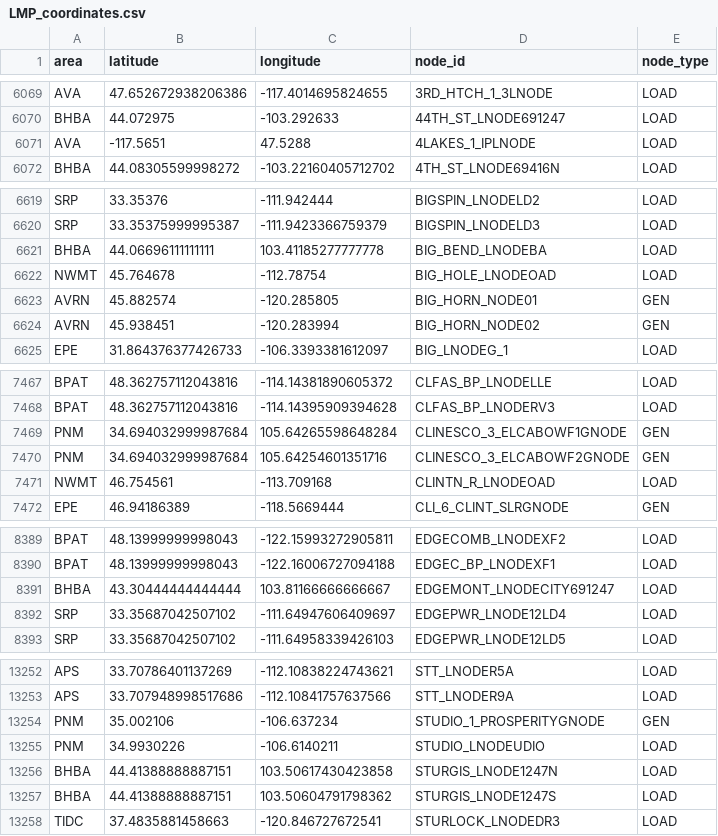
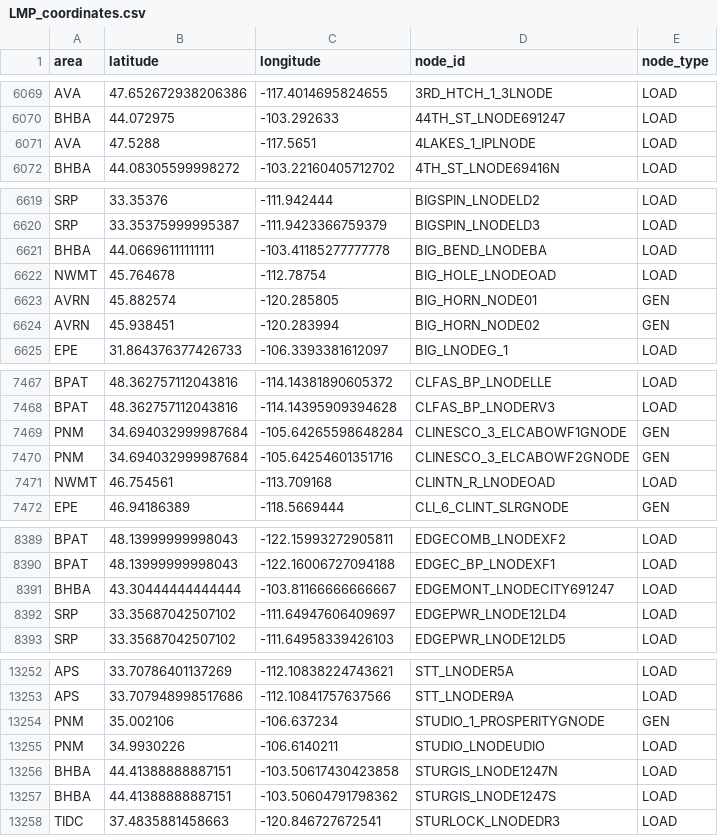
Before and after one commit to dawsonv/LMP_Shapefile, a CSV file: LMP_coordinates.csv, drawn as a sheet; only a part is shown, gaps mark what is left out; the diff covers the shown part only.

```diff
--- a/LMP_coordinates.csv
+++ b/LMP_coordinates.csv
@@ -6070,3 +6070,3 @@ AVA,47.652672938206386,-117.4014695824655,3RD_HTCH_1_3LNODE,LOAD
 BHBA,44.072975,-103.292633,44TH_ST_LNODE691247,LOAD
-AVA,-117.5651,47.5288,4LAKES_1_IPLNODE,LOAD
+AVA,47.5288,-117.5651,4LAKES_1_IPLNODE,LOAD
 BHBA,44.08305599998272,-103.22160405712702,4TH_ST_LNODE69416N,LOAD
@@ -6620,3 +6620,3 @@ SRP,33.35376,-111.942444,BIGSPIN_LNODELD2,LOAD
 SRP,33.35375999995387,-111.9423366759379,BIGSPIN_LNODELD3,LOAD
-BHBA,44.06696111111111,103.41185277777778,BIG_BEND_LNODEBA,LOAD
+BHBA,44.06696111111111,-103.41185277777778,BIG_BEND_LNODEBA,LOAD
 NWMT,45.764678,-112.78754,BIG_HOLE_LNODEOAD,LOAD
@@ -7468,4 +7468,4 @@ BPAT,48.362757112043816,-114.14381890605372,CLFAS_BP_LNODELLE,LOAD
 BPAT,48.362757112043816,-114.14395909394628,CLFAS_BP_LNODERV3,LOAD
-PNM,34.694032999987684,105.64265598648284,CLINESCO_3_ELCABOWF1GNODE,GEN
-PNM,34.694032999987684,105.64254601351716,CLINESCO_3_ELCABOWF2GNODE,GEN
+PNM,34.694032999987684,-105.64265598648284,CLINESCO_3_ELCABOWF1GNODE,GEN
+PNM,34.694032999987684,-105.64254601351716,CLINESCO_3_ELCABOWF2GNODE,GEN
 NWMT,46.754561,-113.709168,CLINTN_R_LNODEOAD,LOAD
@@ -8390,3 +8390,3 @@ BPAT,48.13999999998043,-122.15993272905811,EDGECOMB_LNODEXF2,LOAD
 BPAT,48.13999999998043,-122.16006727094188,EDGEC_BP_LNODEXF1,LOAD
-BHBA,43.30444444444444,103.81166666666667,EDGEMONT_LNODECITY691247,LOAD
+BHBA,43.30444444444444,-103.81166666666667,EDGEMONT_LNODECITY691247,LOAD
 SRP,33.35687042507102,-111.64947606409697,EDGEPWR_LNODE12LD4,LOAD
@@ -13255,4 +13255,4 @@ PNM,35.002106,-106.637234,STUDIO_1_PROSPERITYGNODE,GEN
 PNM,34.9930226,-106.6140211,STUDIO_LNODEUDIO,LOAD
-BHBA,44.41388888887151,103.50617430423858,STURGIS_LNODE1247N,LOAD
-BHBA,44.41388888887151,103.50604791798362,STURGIS_LNODE1247S,LOAD
+BHBA,44.41388888887151,-103.50617430423858,STURGIS_LNODE1247N,LOAD
+BHBA,44.41388888887151,-103.50604791798362,STURGIS_LNODE1247S,LOAD
 TIDC,37.4835881458663,-120.846727672541,STURLOCK_LNODEDR3,LOAD
```
Also changed, not shown: 4 edited cells elsewhere in this file, 8 other files.
